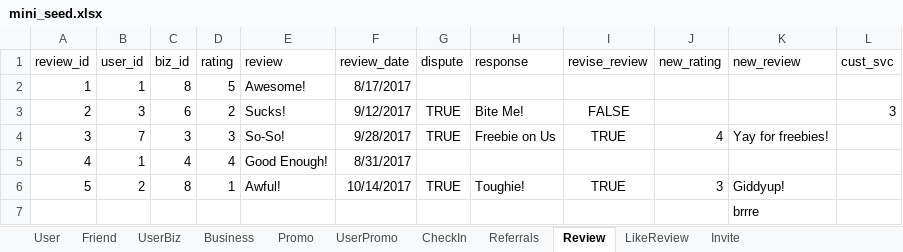
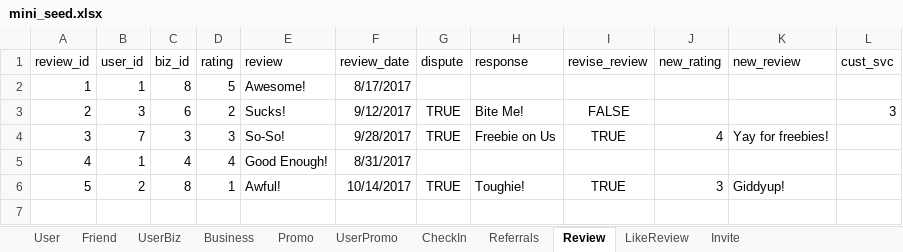
Before and after one commit to nyccowgirl/project_pocket_rocket, an Excel workbook: data/mini_seed.xlsx, sheet Review, drawn as a sheet; values as stored, in another font and other column widths than the file's, no borders; the diff names each change by its address in the sheet, - before the commit and + after, or states it on an @@ line.

Commit message:
fixed mini-seed file and various csv files

```diff
--- a/data/mini_seed.xlsx (sheet Review)
+++ b/data/mini_seed.xlsx (sheet Review)
-row 7:  |  |  |  |  |  |  |  |  |  | brrre
```
Also changed, not shown: sheet Promo, 24 other files.
